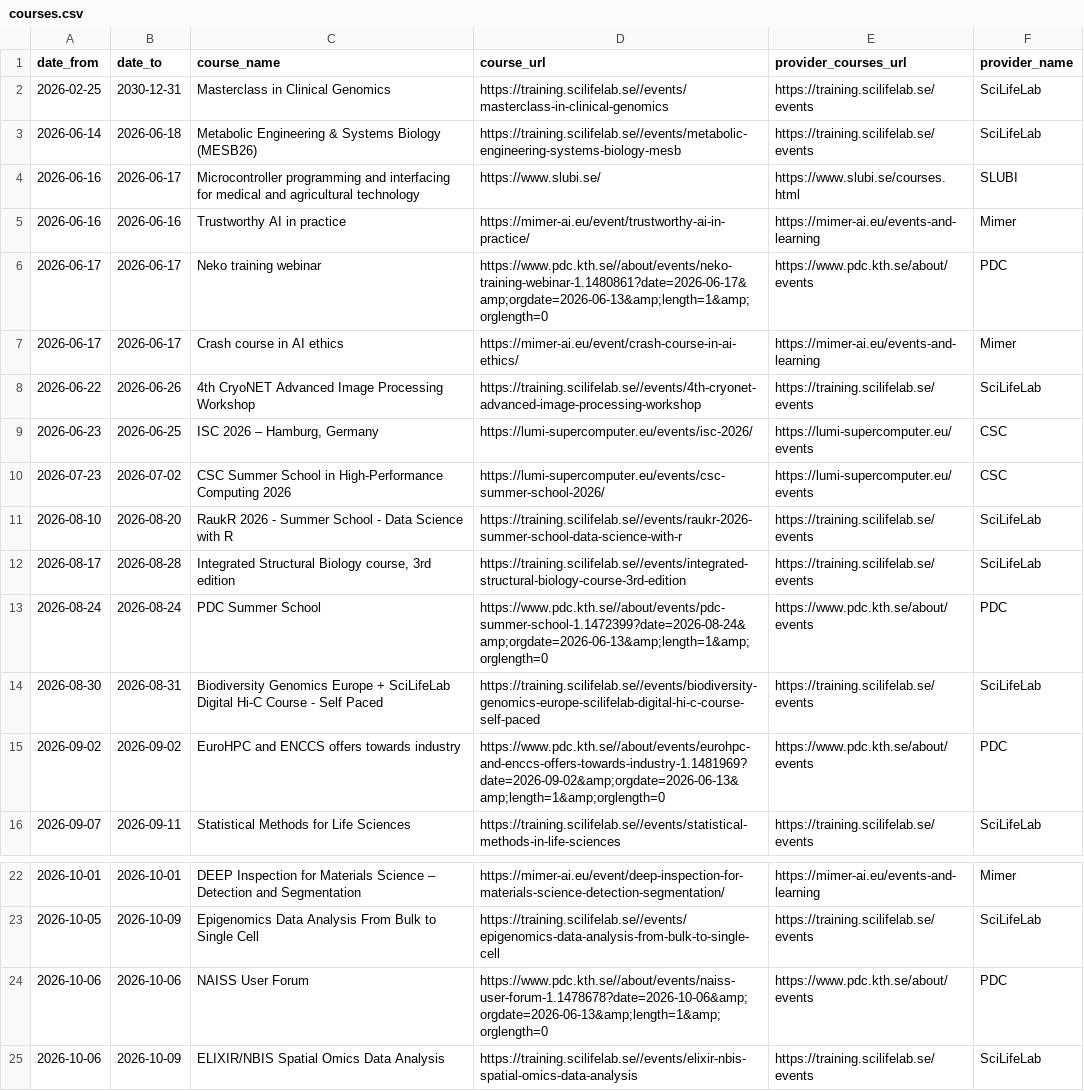
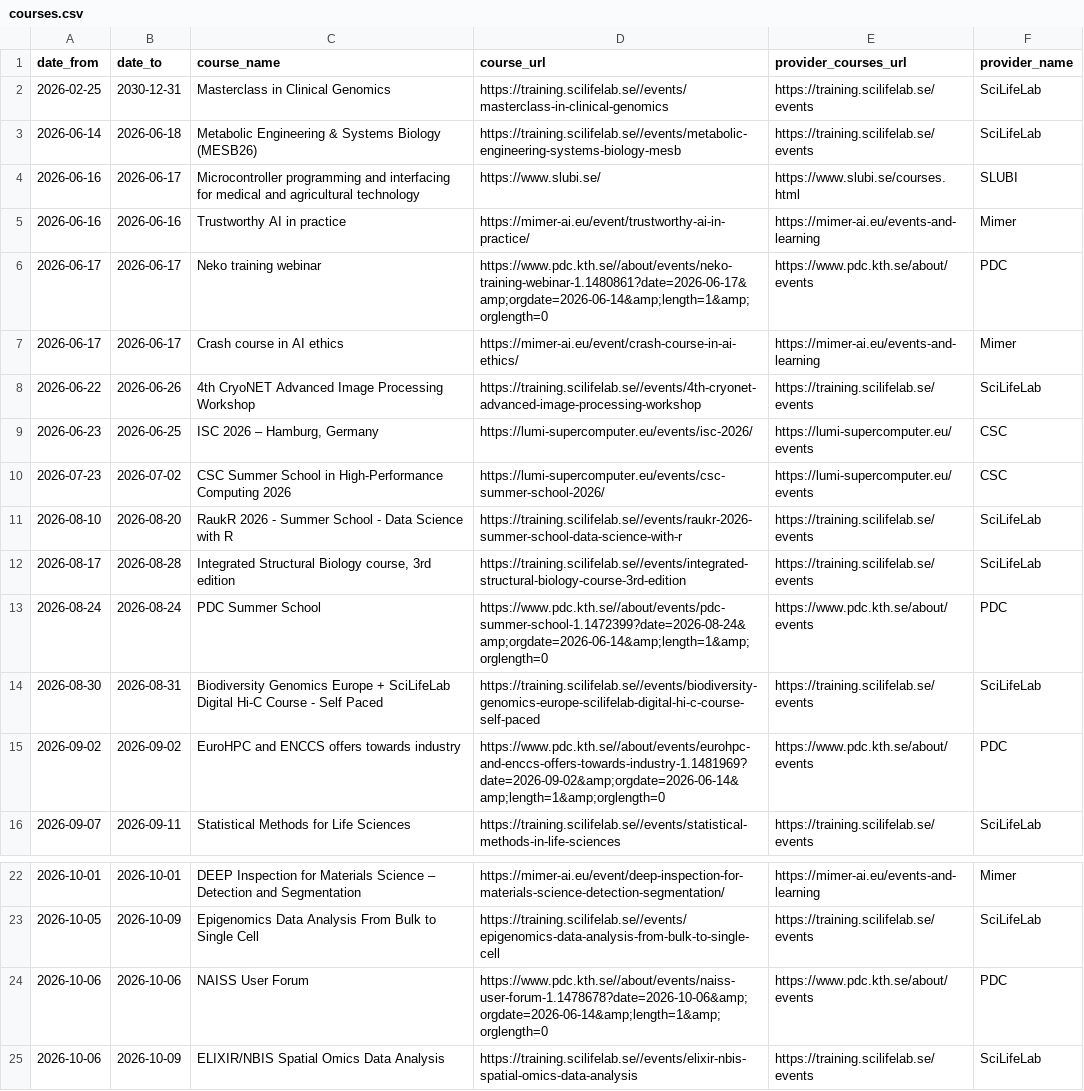
Before and after one commit to NBISweden/SCoRe_user_doc, a CSV file: docs/courses.csv, drawn as a sheet; only a part is shown, gaps mark what is left out.

```diff
--- a/docs/courses.csv
+++ b/docs/courses.csv
@@ -5,3 +5,3 @@ date_from,date_to,course_name,course_url,provider_courses_url,provider_name
 2026-06-16,2026-06-16,Trustworthy AI in practice,https://mimer-ai.eu/event/trustworthy-ai-in-practice/,https://mimer-ai.eu/events-and-learning,Mimer
-2026-06-17,2026-06-17,Neko training webinar,https://www.pdc.kth.se//about/events/neko-training-webinar-1.1480861?date=2026-06-17&amp;orgdate=2026-06-13&amp;length=1&amp;orglength=0,https://www.pdc.kth.se/about/events,PDC
+2026-06-17,2026-06-17,Neko training webinar,https://www.pdc.kth.se//about/events/neko-training-webinar-1.1480861?date=2026-06-17&amp;orgdate=2026-06-14&amp;length=1&amp;orglength=0,https://www.pdc.kth.se/about/events,PDC
 2026-06-17,2026-06-17,Crash course in AI ethics,https://mimer-ai.eu/event/crash-course-in-ai-ethics/,https://mimer-ai.eu/events-and-learning,Mimer
@@ -12,5 +12,5 @@ date_from,date_to,course_name,course_url,provider_courses_url,provider_name
 2026-08-17,2026-08-28,"Integrated Structural Biology course, 3rd edition",https://training.scilifelab.se//events/integrated-structural-biology-course-3rd-edition,https://training.scilifelab.se/events,SciLifeLab
-2026-08-24,2026-08-24,PDC Summer School,https://www.pdc.kth.se//about/events/pdc-summer-school-1.1472399?date=2026-08-24&amp;orgdate=2026-06-13&amp;length=1&amp;orglength=0,https://www.pdc.kth.se/about/events,PDC
+2026-08-24,2026-08-24,PDC Summer School,https://www.pdc.kth.se//about/events/pdc-summer-school-1.1472399?date=2026-08-24&amp;orgdate=2026-06-14&amp;length=1&amp;orglength=0,https://www.pdc.kth.se/about/events,PDC
 2026-08-30,2026-08-31,Biodiversity Genomics Europe + SciLifeLab Digital Hi-C Course - Self Paced,https://training.scilifelab.se//events/biodiversity-genomics-europe-scilifelab-digital-hi-c-course-self-paced,https://training.scilifelab.se/events,SciLifeLab
-2026-09-02,2026-09-02,EuroHPC and ENCCS offers towards industry,https://www.pdc.kth.se//about/events/eurohpc-and-enccs-offers-towards-industry-1.1481969?date=2026-09-02&amp;orgdate=2026-06-13&amp;length=1&amp;orglength=0,https://www.pdc.kth.se/about/events,PDC
+2026-09-02,2026-09-02,EuroHPC and ENCCS offers towards industry,https://www.pdc.kth.se//about/events/eurohpc-and-enccs-offers-towards-industry-1.1481969?date=2026-09-02&amp;orgdate=2026-06-14&amp;length=1&amp;orglength=0,https://www.pdc.kth.se/about/events,PDC
 2026-09-07,2026-09-11,Statistical Methods for Life Sciences,https://training.scilifelab.se//events/statistical-methods-in-life-sciences,https://training.scilifelab.se/events,SciLifeLab
@@ -23,3 +23,3 @@ date_from,date_to,course_name,course_url,provider_courses_url,provider_name
 2026-10-05,2026-10-09,Epigenomics Data Analysis From Bulk to Single Cell,https://training.scilifelab.se//events/epigenomics-data-analysis-from-bulk-to-single-cell,https://training.scilifelab.se/events,SciLifeLab
-2026-10-06,2026-10-06,NAISS User Forum,https://www.pdc.kth.se//about/events/naiss-user-forum-1.1478678?date=2026-10-06&amp;orgdate=2026-06-13&amp;length=1&amp;orglength=0,https://www.pdc.kth.se/about/events,PDC
+2026-10-06,2026-10-06,NAISS User Forum,https://www.pdc.kth.se//about/events/naiss-user-forum-1.1478678?date=2026-10-06&amp;orgdate=2026-06-14&amp;length=1&amp;orglength=0,https://www.pdc.kth.se/about/events,PDC
 2026-10-06,2026-10-09,ELIXIR/NBIS Spatial Omics Data Analysis,https://training.scilifelab.se//events/elixir-nbis-spatial-omics-data-analysis,https://training.scilifelab.se/events,SciLifeLab
```
Also changed, not shown: 2 other files.
